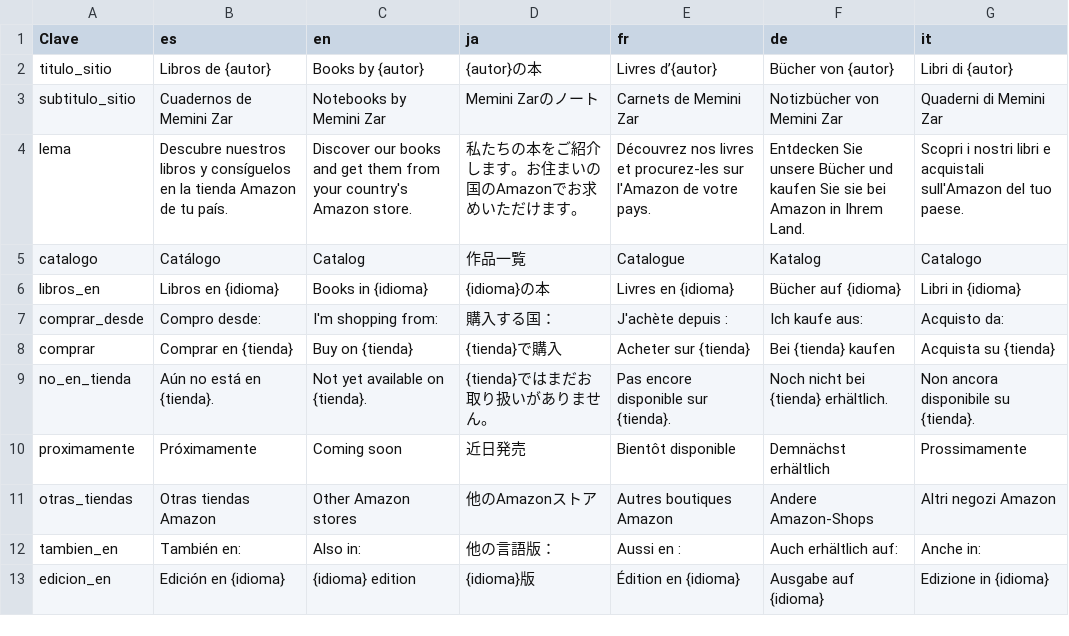
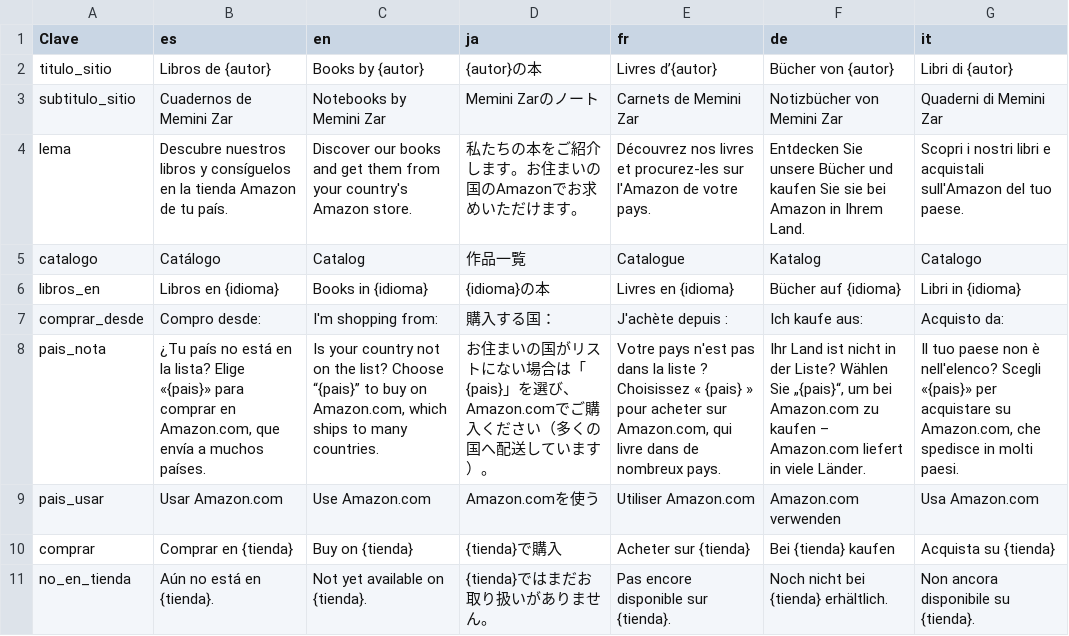
Before and after one commit to proyectosedwinzr-glitch/libros-sitio-web., a CSV file: datos/textos.csv, drawn as a sheet; only a part is shown; the shorter side is filled out with more unchanged rows; the diff names each change by its address in the sheet, - before the commit and + after, or states it on an @@ line.

```diff
--- a/datos/textos.csv
+++ b/datos/textos.csv
+row 8: pais_nota | ¿Tu país no está en la lista? Elige «{pais}» para comprar en Amazon.com, que envía a muchos países. | Is your country not on the list? Choose “{pais}” to buy on Amazon.com, which ships to many countries. | お住まいの国がリストにない場合は「{pais}」を選び、Amazon.comでご購入ください（多くの国へ配送しています）。 | Votre pays n'est pas dans la liste ? Choisissez « {pais} » pour acheter sur Amazon.com, qui livre dans de nombreux pays. | Ihr Land ist nicht in der Liste? Wählen Sie „{pais}“, um bei Amazon.com zu kaufen – Amazon.com liefert in viele Länder. | Il tuo paese non è nell'elenco? Scegli «{pais}» per acquistare su Amazon.com, che spedisce in molti paesi.
+row 9: pais_usar | Usar Amazon.com | Use Amazon.com | Amazon.comを使う | Utiliser Amazon.com | Amazon.com verwenden | Usa Amazon.com
```
Also changed, not shown: 4 other files.
